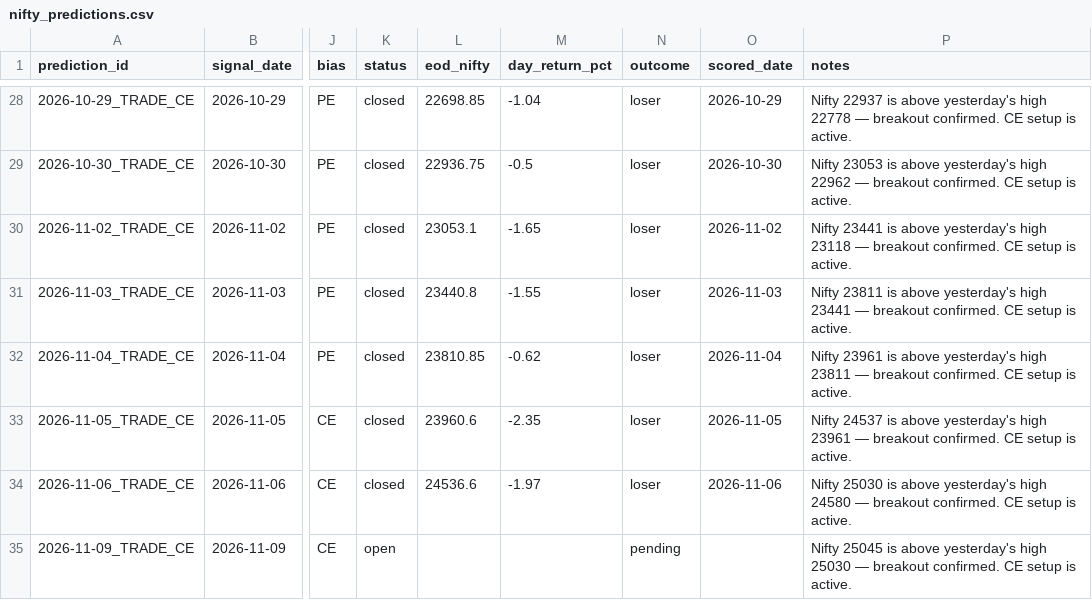
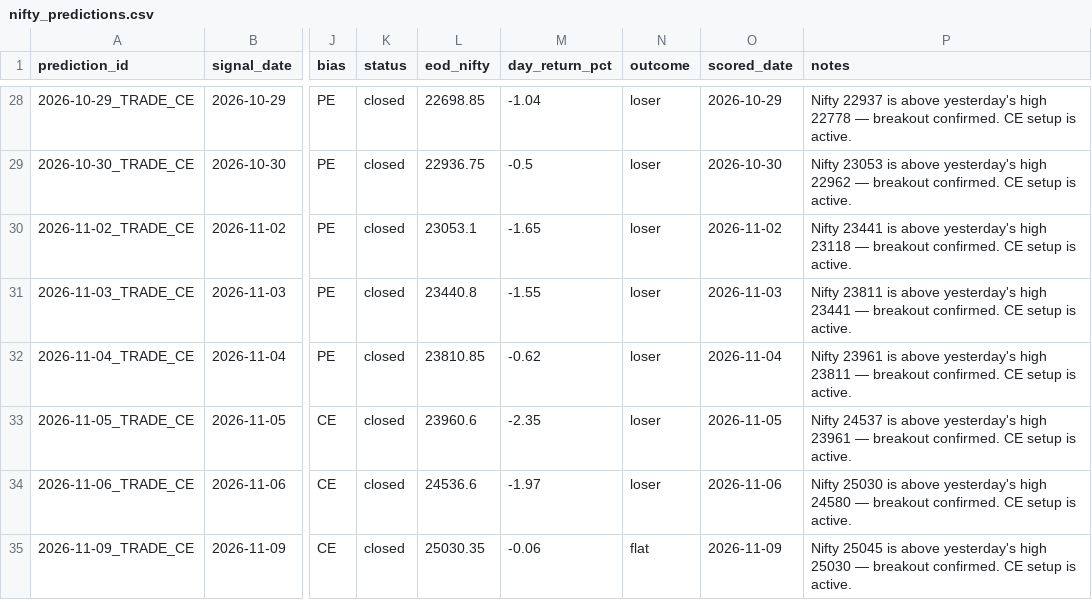
Before and after one commit to gowrii23/momentum-trade-desk, a CSV file: data/nifty_predictions.csv, drawn as a sheet; only a part is shown, gaps mark what is left out; the diff names each change by its address in the sheet, - before the commit and + after, or states it on an @@ line.

```diff
--- a/data/nifty_predictions.csv
+++ b/data/nifty_predictions.csv
-K35 (status): open
+K35 (status): closed
-L35 (eod_nifty): (empty)
+L35 (eod_nifty): 25030.35
-M35 (day_return_pct): (empty)
+M35 (day_return_pct): -0.06
-N35 (outcome): pending
+N35 (outcome): flat
-O35 (scored_date): (empty)
+O35 (scored_date): 2026-11-09
```
Also changed, not shown: 2 other files.
